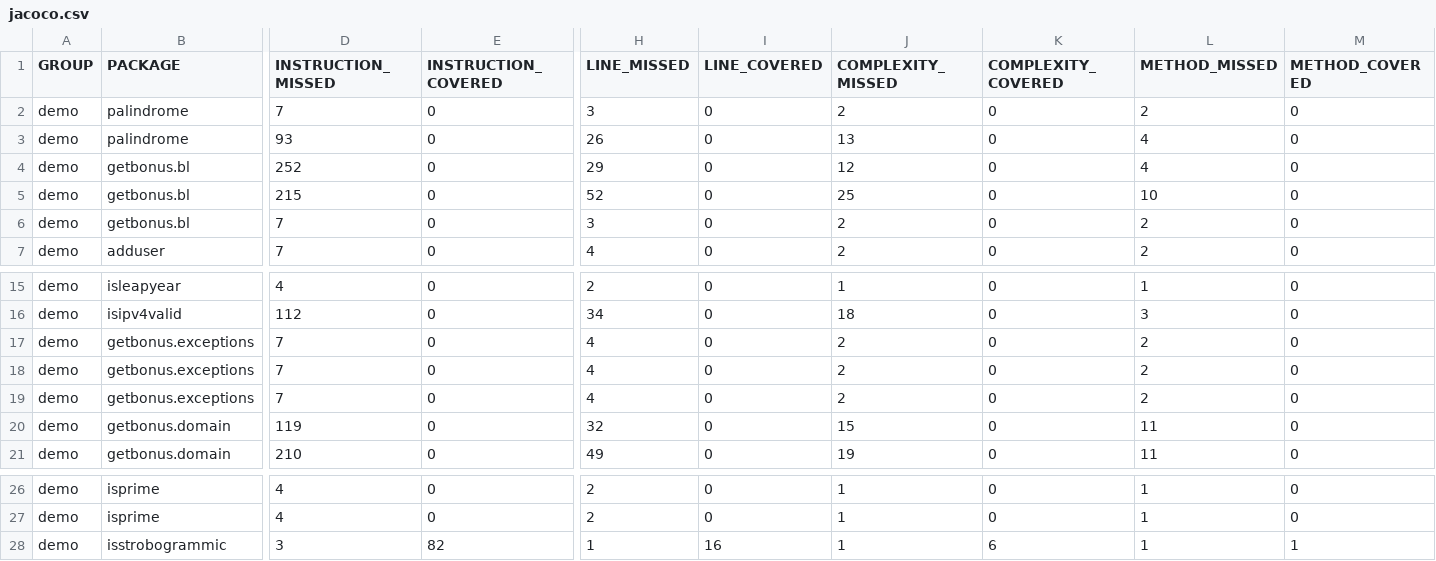
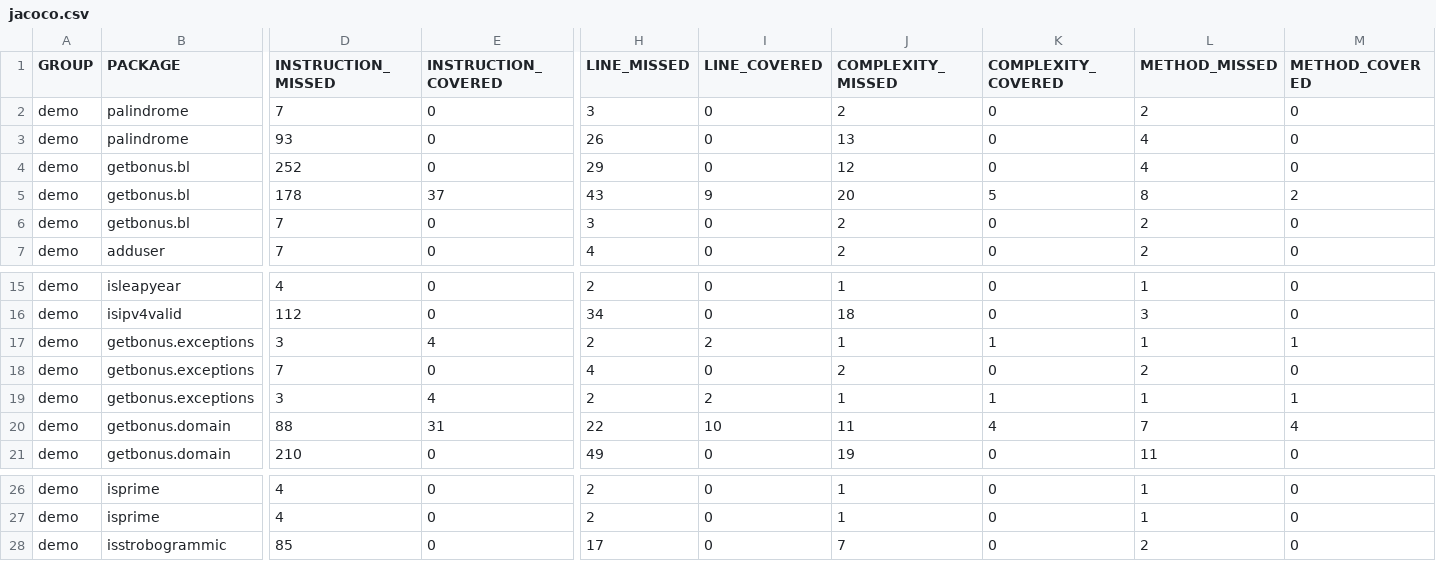
Before and after one commit to aimarsanm/isLeapYear, a CSV file: target/site/jacoco/jacoco.csv, drawn as a sheet; only a part is shown, gaps mark what is left out; removed rows and columns are numbered as before the commit, all else as after; rows hold the shown columns only; the diff names each change by its address in the sheet, - before the commit and + after, or states it on an @@ line.

Commit message:
getbonus add user ipv4valid los 3 tipos

```diff
--- a/target/site/jacoco/jacoco.csv
+++ b/target/site/jacoco/jacoco.csv
-row 5: demo | getbonus.bl | 215 | 0 | 52 | 0 | 25 | 0 | 10 | 0
+row 5: demo | getbonus.bl | 178 | 37 | 43 | 9 | 20 | 5 | 8 | 2
-D17 (INSTRUCTION_MISSED): 7
+D17 (INSTRUCTION_MISSED): 3
-E17 (INSTRUCTION_COVERED): 0
+E17 (INSTRUCTION_COVERED): 4
-H17 (LINE_MISSED): 4
+H17 (LINE_MISSED): 2
-I17 (LINE_COVERED): 0
+I17 (LINE_COVERED): 2
-J17 (COMPLEXITY_MISSED): 2
+J17 (COMPLEXITY_MISSED): 1
-K17 (COMPLEXITY_COVERED): 0
+K17 (COMPLEXITY_COVERED): 1
-L17 (METHOD_MISSED): 2
+L17 (METHOD_MISSED): 1
-M17 (METHOD_COVERED): 0
+M17 (METHOD_COVERED): 1
-D19 (INSTRUCTION_MISSED): 7
+D19 (INSTRUCTION_MISSED): 3
-E19 (INSTRUCTION_COVERED): 0
+E19 (INSTRUCTION_COVERED): 4
-H19 (LINE_MISSED): 4
+H19 (LINE_MISSED): 2
-I19 (LINE_COVERED): 0
+I19 (LINE_COVERED): 2
-J19 (COMPLEXITY_MISSED): 2
+J19 (COMPLEXITY_MISSED): 1
-K19 (COMPLEXITY_COVERED): 0
+K19 (COMPLEXITY_COVERED): 1
-L19 (METHOD_MISSED): 2
+L19 (METHOD_MISSED): 1
-M19 (METHOD_COVERED): 0
+M19 (METHOD_COVERED): 1
-D20 (INSTRUCTION_MISSED): 119
+D20 (INSTRUCTION_MISSED): 88
-E20 (INSTRUCTION_COVERED): 0
+E20 (INSTRUCTION_COVERED): 31
-H20 (LINE_MISSED): 32
+H20 (LINE_MISSED): 22
-I20 (LINE_COVERED): 0
+I20 (LINE_COVERED): 10
-J20 (COMPLEXITY_MISSED): 15
+J20 (COMPLEXITY_MISSED): 11
-K20 (COMPLEXITY_COVERED): 0
+K20 (COMPLEXITY_COVERED): 4
-L20 (METHOD_MISSED): 11
+L20 (METHOD_MISSED): 7
-M20 (METHOD_COVERED): 0
+M20 (METHOD_COVERED): 4
-row 28: demo | isstrobogrammic | 3 | 82 | 1 | 16 | 1 | 6 | 1 | 1
+row 28: demo | isstrobogrammic | 85 | 0 | 17 | 0 | 7 | 0 | 2 | 0
```
Also changed, not shown: 55 other files.
